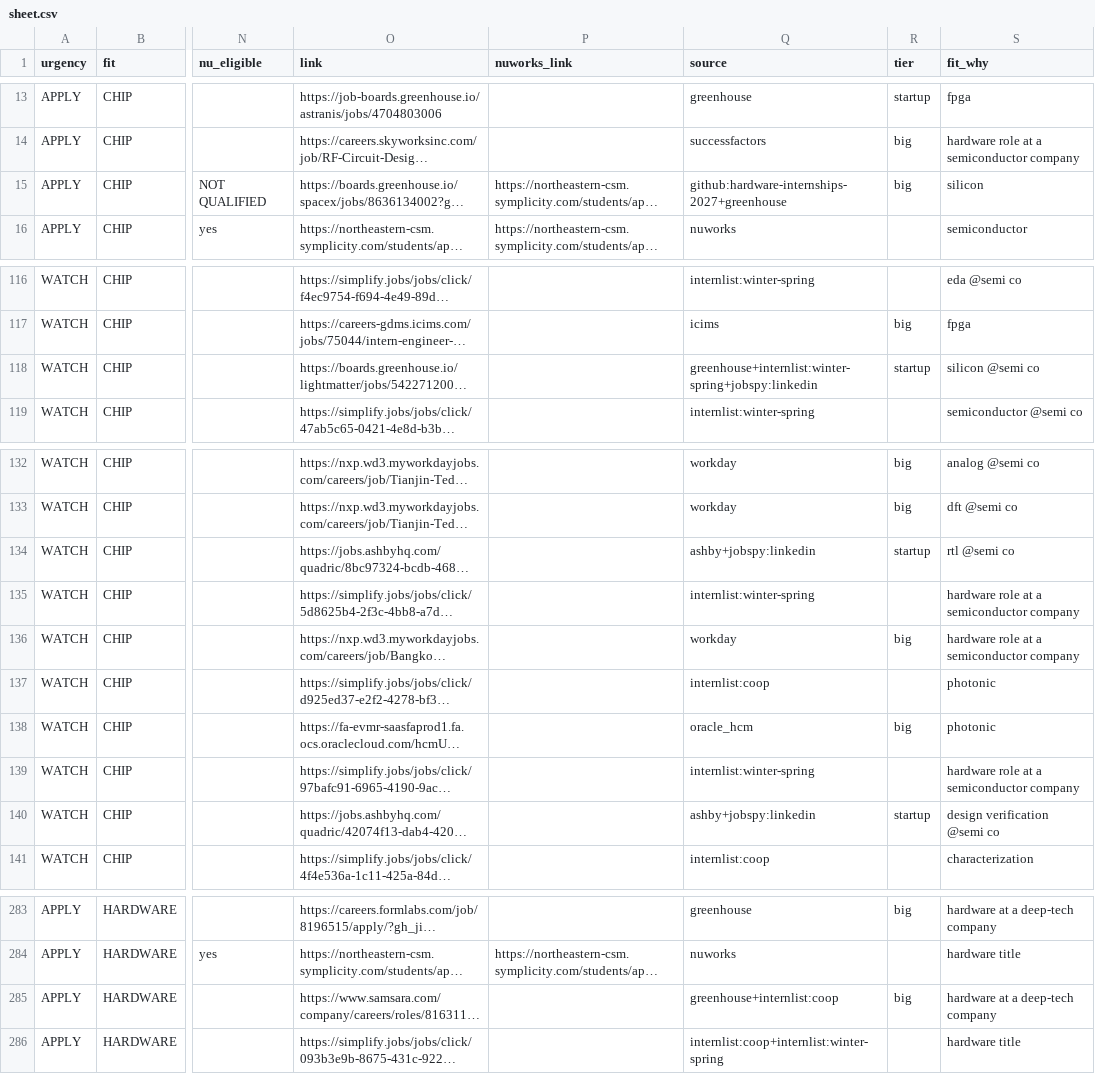
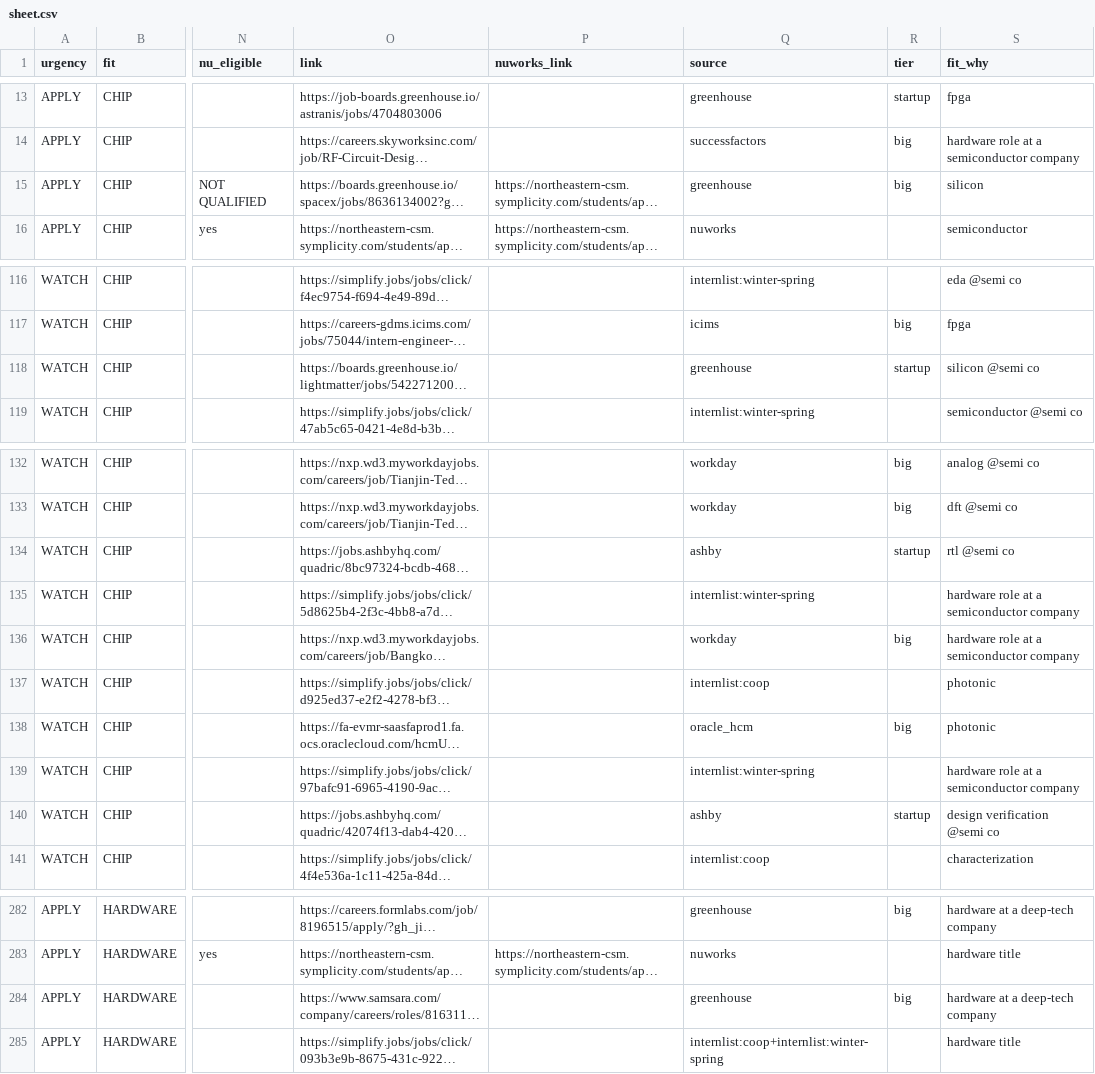
Before and after one commit to hrisheekmust-blip/coop-scraper, a CSV file: data/sheet.csv, drawn as a sheet; only a part is shown, gaps mark what is left out; long unchanged cells end in …; addresses are those after the commit; the diff covers the shown part only; the diff names each change by its address in the sheet, - before the commit and + after, or states it on an @@ line.

```diff
--- a/data/sheet.csv
+++ b/data/sheet.csv
-Q15 (source): github:hardware-internships-2027+greenhouse
+Q15 (source): greenhouse
-Q118 (source): greenhouse+internlist:winter-spring+jobspy:linkedin
+Q118 (source): greenhouse
-Q134 (source): ashby+jobspy:linkedin
+Q134 (source): ashby
-Q140 (source): ashby+jobspy:linkedin
+Q140 (source): ashby
-Q284 (source): greenhouse+internlist:coop
+Q284 (source): greenhouse
```
Also changed, not shown: 1 added row, 2 removed rows, 1 moved row and 7 edited cells elsewhere in this file, data/tracker.csv, data/watchlist.csv, 8 other files.
